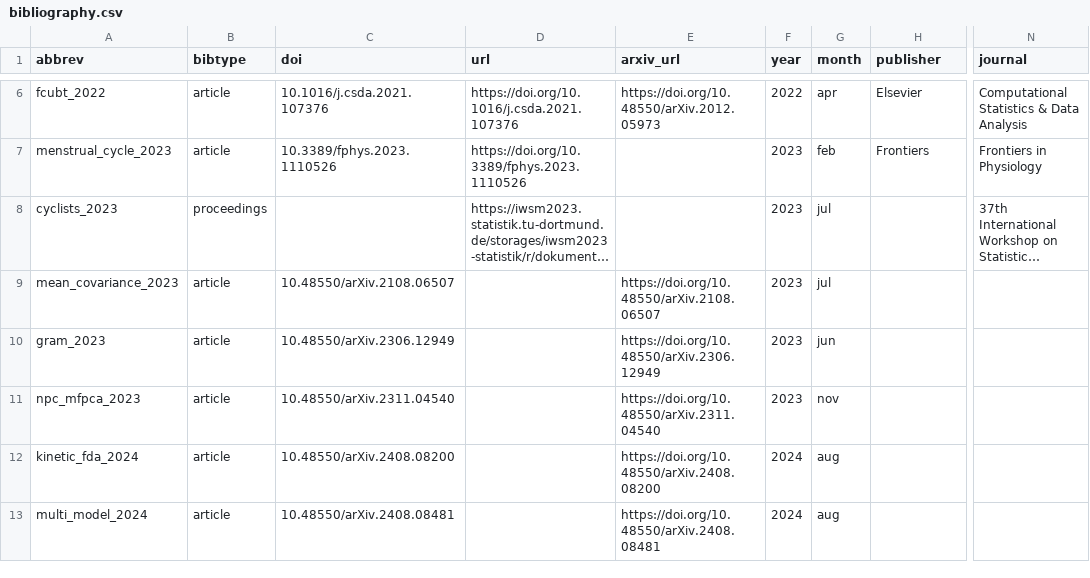
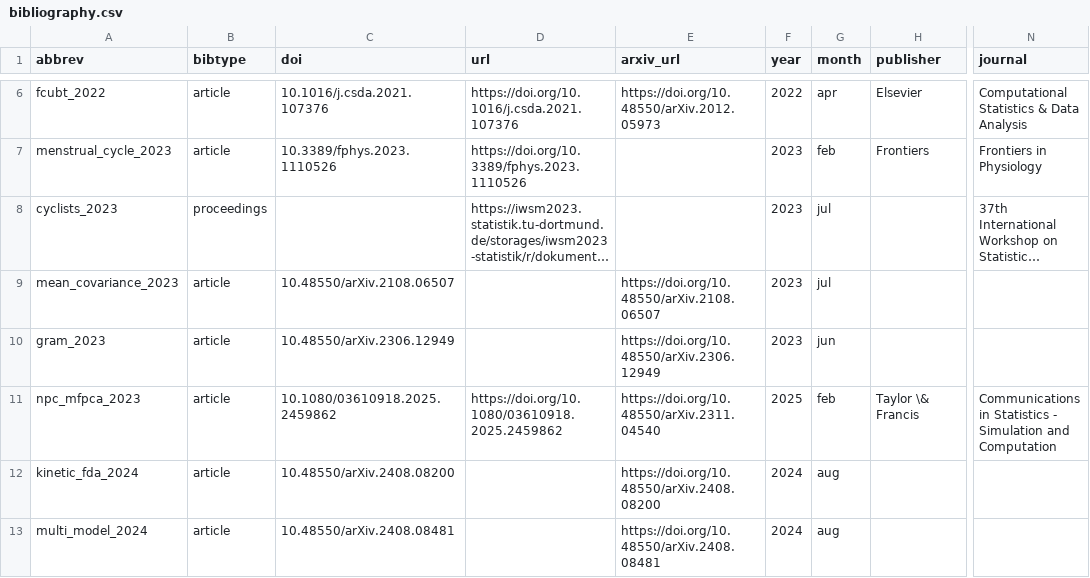
Before and after one commit to StevenGolovkine/website, a CSV file: data/csv/bibliography.csv, drawn as a sheet; only a part is shown, gaps mark what is left out; long unchanged cells end in …; the diff names each change by its address in the sheet, - before the commit and + after, or states it on an @@ line.

```diff
--- a/data/csv/bibliography.csv
+++ b/data/csv/bibliography.csv
-C11 (doi): 10.48550/arXiv.2311.04540
+C11 (doi): 10.1080/03610918.2025.2459862
-D11 (url): (empty)
+D11 (url): https://doi.org/10.1080/03610918.2025.2459862
-F11 (year): 2023
+F11 (year): 2025
-G11 (month): nov
+G11 (month): feb
-H11 (publisher): (empty)
+H11 (publisher): Taylor \& Francis
-N11 (journal): (empty)
+N11 (journal): Communications in Statistics - Simulation and Computation
```
Also changed, not shown: 1 other file.
